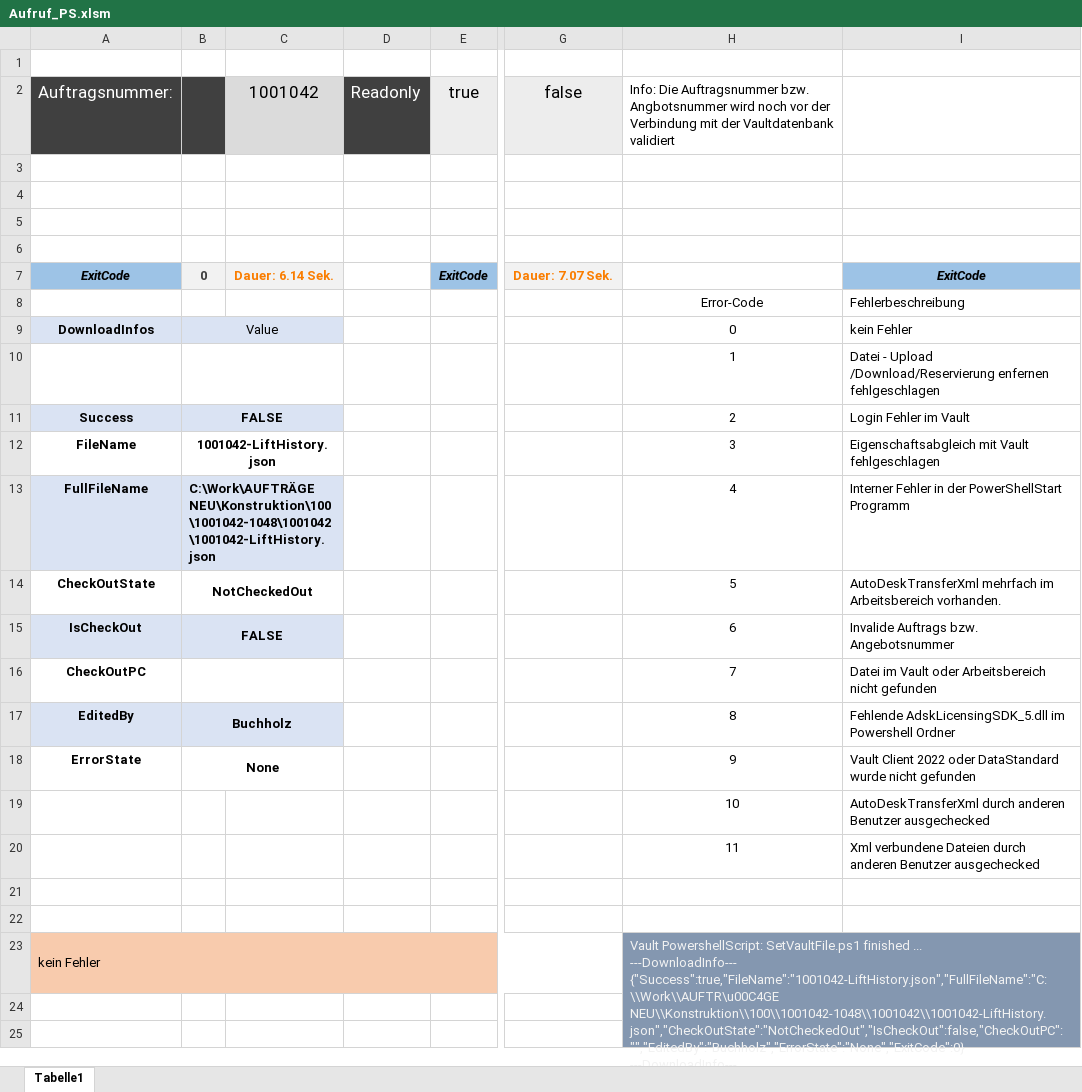
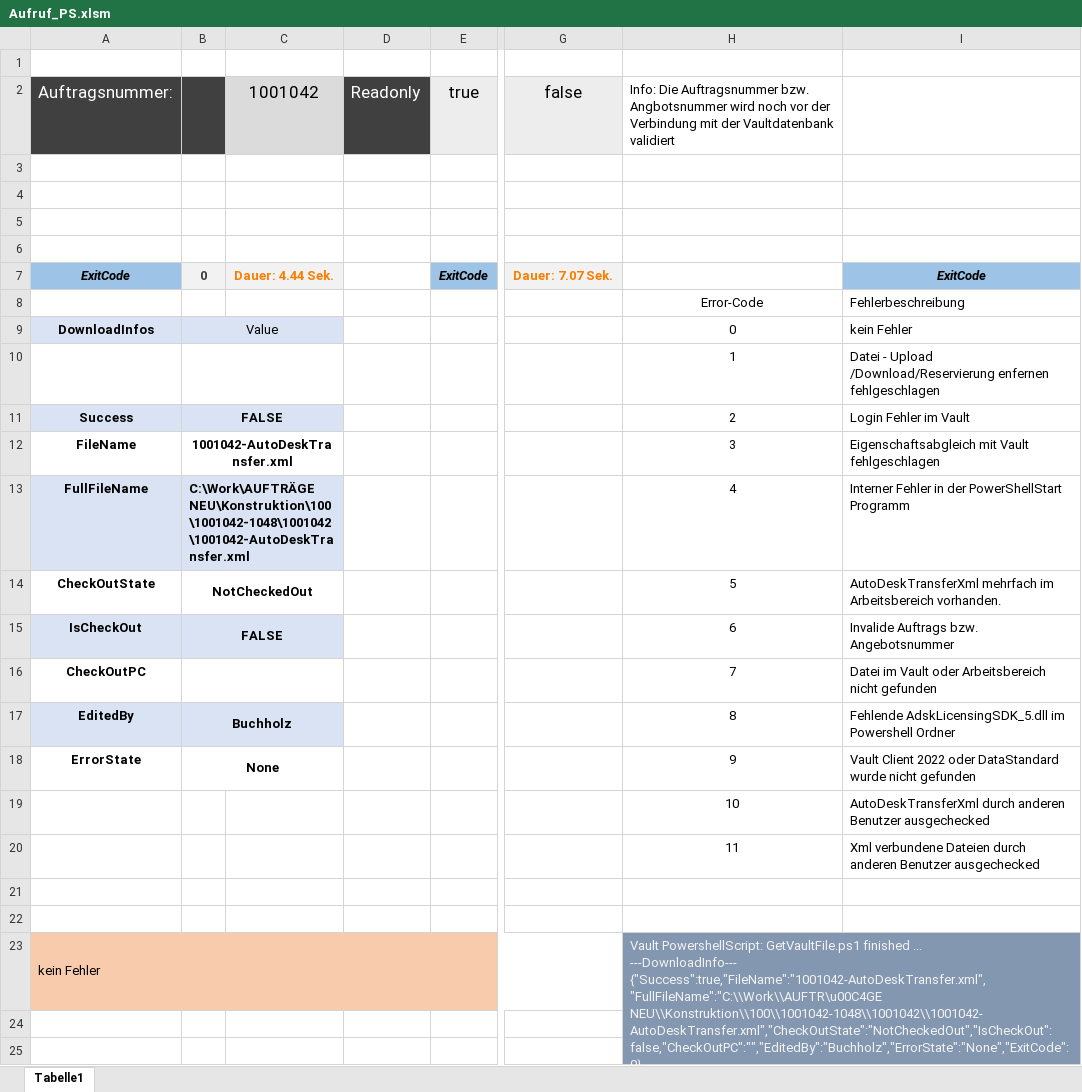
Before and after one commit to RolandBuchholz/PS_Scripts, an Excel workbook: Aufruf_PS.xlsm, sheet Tabelle1, drawn as a sheet; only a part is shown, gaps mark what is left out; values as stored, in another font and other column widths than the file's, no borders; charts and pictures and table styles not drawn; ↵ is a line break in a cell; the diff names each change by its address in the sheet, - before the commit and + after, or states it on an @@ line.

```diff
--- a/Aufruf_PS.xlsm (sheet Tabelle1)
+++ b/Aufruf_PS.xlsm (sheet Tabelle1)
-C7 (1001042): Dauer: 6.14 Sek.
+C7 (1001042): Dauer: 4.44 Sek.
-B12: 1001042-LiftHistory.json
+B12: 1001042-AutoDeskTransfer.xml
-B13: C:\Work\AUFTRÄGE NEU\Konstruktion\100\1001042-1048\1001042\1001042-LiftHistory.json
+B13: C:\Work\AUFTRÄGE NEU\Konstruktion\100\1001042-1048\1001042\1001042-AutoDeskTransfer.xml
-H23: Vault PowershellScript: SetVaultFile.ps1 finished ... ↵ ---DownloadInfo--- ↵ {"Success":true,"FileName":"1001042-LiftHistory.json","FullFileName":"C:\\Work\\AUFTR\u00C4GE NEU\\Konstruktion\\100\\1001042-1048\\1001042\\1001042-LiftHistory.json","CheckOutState":"NotCheckedOut","IsCheckOut":false,"CheckOutPC":"","EditedBy":"Buchholz","ErrorState":"None","ExitCode":0} ↵ ---DownloadInfo--- ↵ Downloadtime: 6841 ms
+H23: Vault PowershellScript: GetVaultFile.ps1 finished ... ↵ ---DownloadInfo--- ↵ {"Success":true,"FileName":"1001042-AutoDeskTransfer.xml","FullFileName":"C:\\Work\\AUFTR\u00C4GE NEU\\Konstruktion\\100\\1001042-1048\\1001042\\1001042-AutoDeskTransfer.xml","CheckOutState":"NotCheckedOut","IsCheckOut":false,"CheckOutPC":"","EditedBy":"Buchholz","ErrorState":"None","ExitCode":0} ↵ ---DownloadInfo--- ↵ Downloadtime: 3870 ms
```
Also changed, not shown: 1 other file.
